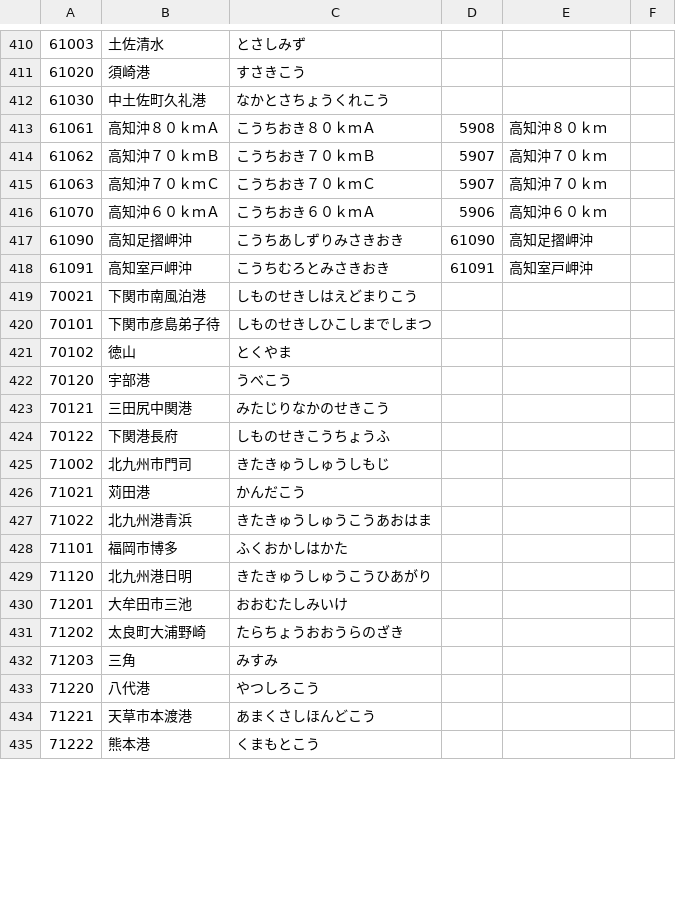
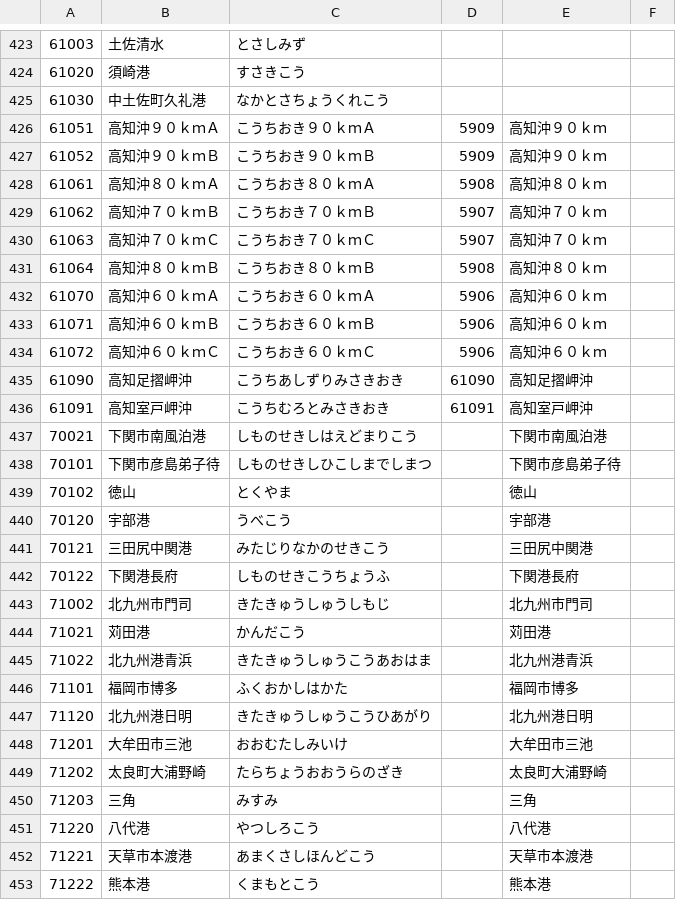
Before and after one commit to ingen084/jma-code-dictionary, a CSV file: csv/PointTsunami.csv, drawn as a sheet; only a part is shown, gaps mark what is left out; the diff covers the shown part only.

```diff
--- a/csv/PointTsunami.csv
+++ b/csv/PointTsunami.csv
@@ -412,2 +425,4 @@
 61030,中土佐町久礼港,なかとさちょうくれこう,,,
+61051,高知沖９０ｋｍＡ,こうちおき９０ｋｍＡ,5909,高知沖９０ｋｍ,
+61052,高知沖９０ｋｍＢ,こうちおき９０ｋｍＢ,5909,高知沖９０ｋｍ,
 61061,高知沖８０ｋｍＡ,こうちおき８０ｋｍＡ,5908,高知沖８０ｋｍ,
@@ -415,21 +430,24 @@
 61063,高知沖７０ｋｍＣ,こうちおき７０ｋｍＣ,5907,高知沖７０ｋｍ,
+61064,高知沖８０ｋｍＢ,こうちおき８０ｋｍＢ,5908,高知沖８０ｋｍ,
 61070,高知沖６０ｋｍＡ,こうちおき６０ｋｍＡ,5906,高知沖６０ｋｍ,
+61071,高知沖６０ｋｍＢ,こうちおき６０ｋｍＢ,5906,高知沖６０ｋｍ,
+61072,高知沖６０ｋｍＣ,こうちおき６０ｋｍＣ,5906,高知沖６０ｋｍ,
 61090,高知足摺岬沖,こうちあしずりみさきおき,61090,高知足摺岬沖,
 61091,高知室戸岬沖,こうちむろとみさきおき,61091,高知室戸岬沖,
-70021,下関市南風泊港,しものせきしはえどまりこう,,,
-70101,下関市彦島弟子待,しものせきしひこしまでしまつ,,,
-70102,徳山,とくやま,,,
-70120,宇部港,うべこう,,,
-70121,三田尻中関港,みたじりなかのせきこう,,,
-70122,下関港長府,しものせきこうちょうふ,,,
-71002,北九州市門司,きたきゅうしゅうしもじ,,,
-71021,苅田港,かんだこう,,,
-71022,北九州港青浜,きたきゅうしゅうこうあおはま,,,
-71101,福岡市博多,ふくおかしはかた,,,
-71120,北九州港日明,きたきゅうしゅうこうひあがり,,,
-71201,大牟田市三池,おおむたしみいけ,,,
-71202,太良町大浦野崎,たらちょうおおうらのざき,,,
-71203,三角,みすみ,,,
-71220,八代港,やつしろこう,,,
-71221,天草市本渡港,あまくさしほんどこう,,,
-71222,熊本港,くまもとこう,,,
+70021,下関市南風泊港,しものせきしはえどまりこう,,下関市南風泊港,
+70101,下関市彦島弟子待,しものせきしひこしまでしまつ,,下関市彦島弟子待,
+70102,徳山,とくやま,,徳山,
+70120,宇部港,うべこう,,宇部港,
+70121,三田尻中関港,みたじりなかのせきこう,,三田尻中関港,
+70122,下関港長府,しものせきこうちょうふ,,下関港長府,
+71002,北九州市門司,きたきゅうしゅうしもじ,,北九州市門司,
+71021,苅田港,かんだこう,,苅田港,
+71022,北九州港青浜,きたきゅうしゅうこうあおはま,,北九州港青浜,
+71101,福岡市博多,ふくおかしはかた,,福岡市博多,
+71120,北九州港日明,きたきゅうしゅうこうひあがり,,北九州港日明,
+71201,大牟田市三池,おおむたしみいけ,,大牟田市三池,
+71202,太良町大浦野崎,たらちょうおおうらのざき,,太良町大浦野崎,
+71203,三角,みすみ,,三角,
+71220,八代港,やつしろこう,,八代港,
+71221,天草市本渡港,あまくさしほんどこう,,天草市本渡港,
+71222,熊本港,くまもとこう,,熊本港,
```
Also changed, not shown: 26 added rows and 39 edited cells elsewhere in this file, csv/AmedasRainPoint.csv, csv/AmedasSnowPoint.csv, 13 other files.
